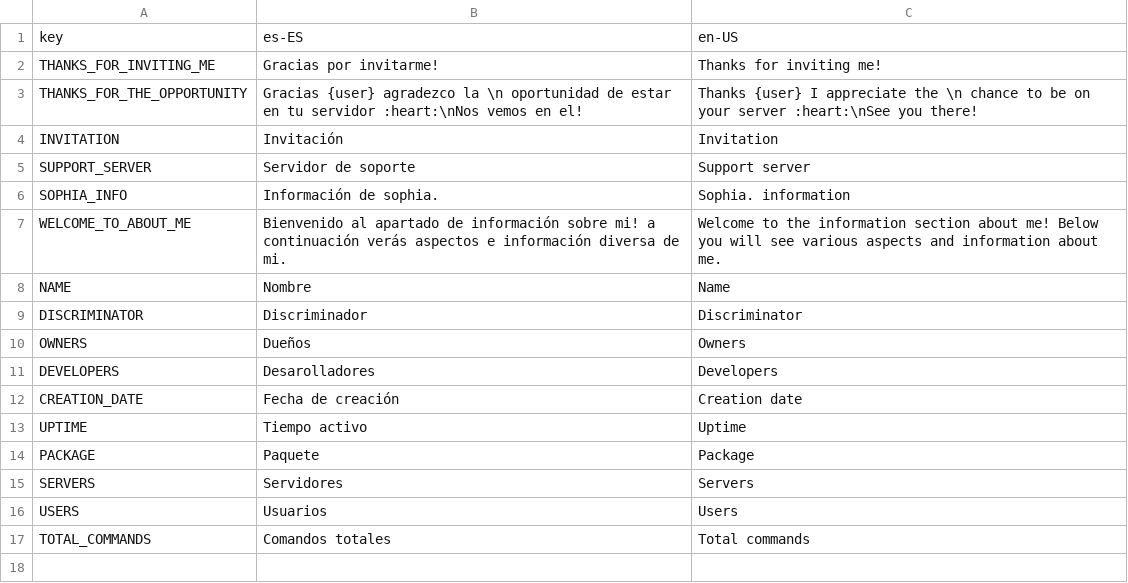
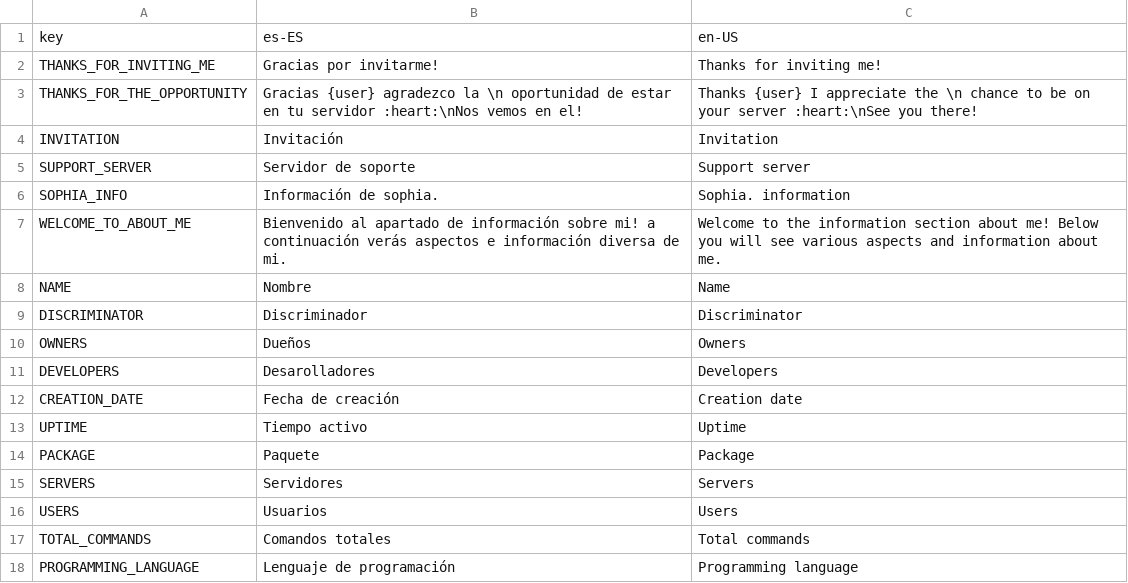
Before and after one commit to drgatooo/sophia-bot, a CSV file: language/util.csv, drawn as a sheet; the diff names each change by its address in the sheet, - before the commit and + after, or states it on an @@ line.

```diff
--- a/language/util.csv
+++ b/language/util.csv
+row 18: PROGRAMMING_LANGUAGE | Lenguaje de programación | Programming language
```
Also changed, not shown: 1 other file.
